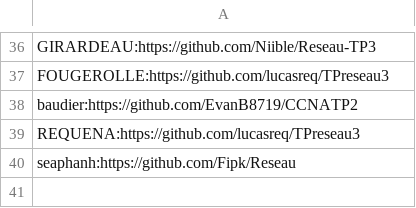
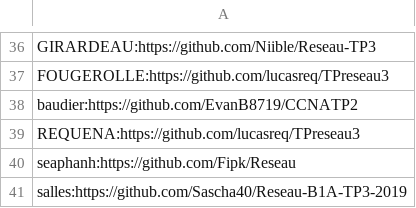
Before and after one commit to vivimouret29/B1-Reseau-2018, a CSV file: tp/3/repo_links.csv, drawn as a sheet; only a part is shown, gaps mark what is left out; the diff names each change by its address in the sheet, - before the commit and + after, or states it on an @@ line.

Commit message:
Update repo_links.csv

```diff
--- a/tp/3/repo_links.csv
+++ b/tp/3/repo_links.csv
+row 41: salles:https://github.com/Sascha40/Reseau-B1A-TP3-2019
```
